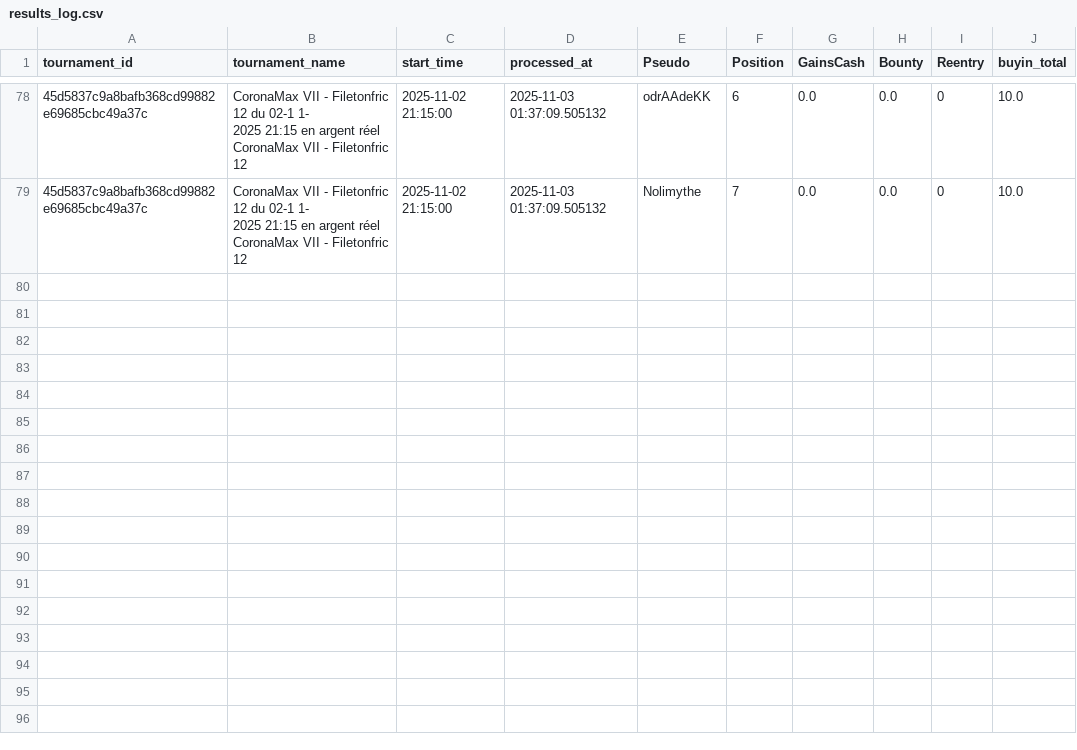
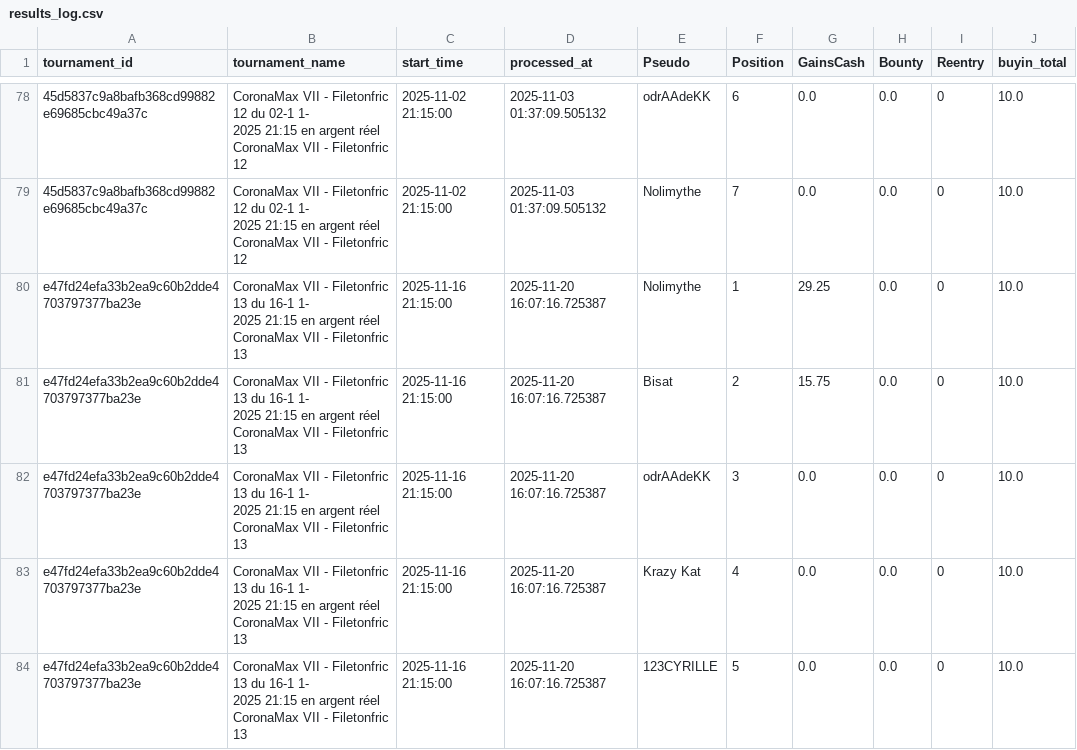
Before and after one commit to OdrAAdeKK/coronamax-public, a CSV file: data/results_log.csv, drawn as a sheet; only a part is shown, gaps mark what is left out.

Commit message:
CoronaMax: MAJ snapshot public

```diff
--- a/data/results_log.csv
+++ b/data/results_log.csv
@@ -208 +208,16 @@ CoronaMax VII - Filetonfric 12",2025-11-02 21:15:00,2025-11-03 01:37:09.505132,o
 CoronaMax VII - Filetonfric 12",2025-11-02 21:15:00,2025-11-03 01:37:09.505132,Nolimythe,7,0.0,0.0,0,10.0
+e47fd24efa33b2ea9c60b2dde4703797377ba23e,"CoronaMax VII - Filetonfric 13 du 16-1 1-
+2025 21:15 en argent réel
+CoronaMax VII - Filetonfric 13",2025-11-16 21:15:00,2025-11-20 16:07:16.725387,Nolimythe,1,29.25,0.0,0,10.0
+e47fd24efa33b2ea9c60b2dde4703797377ba23e,"CoronaMax VII - Filetonfric 13 du 16-1 1-
+2025 21:15 en argent réel
+CoronaMax VII - Filetonfric 13",2025-11-16 21:15:00,2025-11-20 16:07:16.725387,Bisat,2,15.75,0.0,0,10.0
+e47fd24efa33b2ea9c60b2dde4703797377ba23e,"CoronaMax VII - Filetonfric 13 du 16-1 1-
+2025 21:15 en argent réel
+CoronaMax VII - Filetonfric 13",2025-11-16 21:15:00,2025-11-20 16:07:16.725387,odrAAdeKK,3,0.0,0.0,0,10.0
+e47fd24efa33b2ea9c60b2dde4703797377ba23e,"CoronaMax VII - Filetonfric 13 du 16-1 1-
+2025 21:15 en argent réel
+CoronaMax VII - Filetonfric 13",2025-11-16 21:15:00,2025-11-20 16:07:16.725387,Krazy Kat,4,0.0,0.0,0,10.0
+e47fd24efa33b2ea9c60b2dde4703797377ba23e,"CoronaMax VII - Filetonfric 13 du 16-1 1-
+2025 21:15 en argent réel
+CoronaMax VII - Filetonfric 13",2025-11-16 21:15:00,2025-11-20 16:07:16.725387,123CYRILLE,5,0.0,0.0,0,10.0
```
Also changed, not shown: data/journal.csv, data/latest_master.csv, 2 other files.
